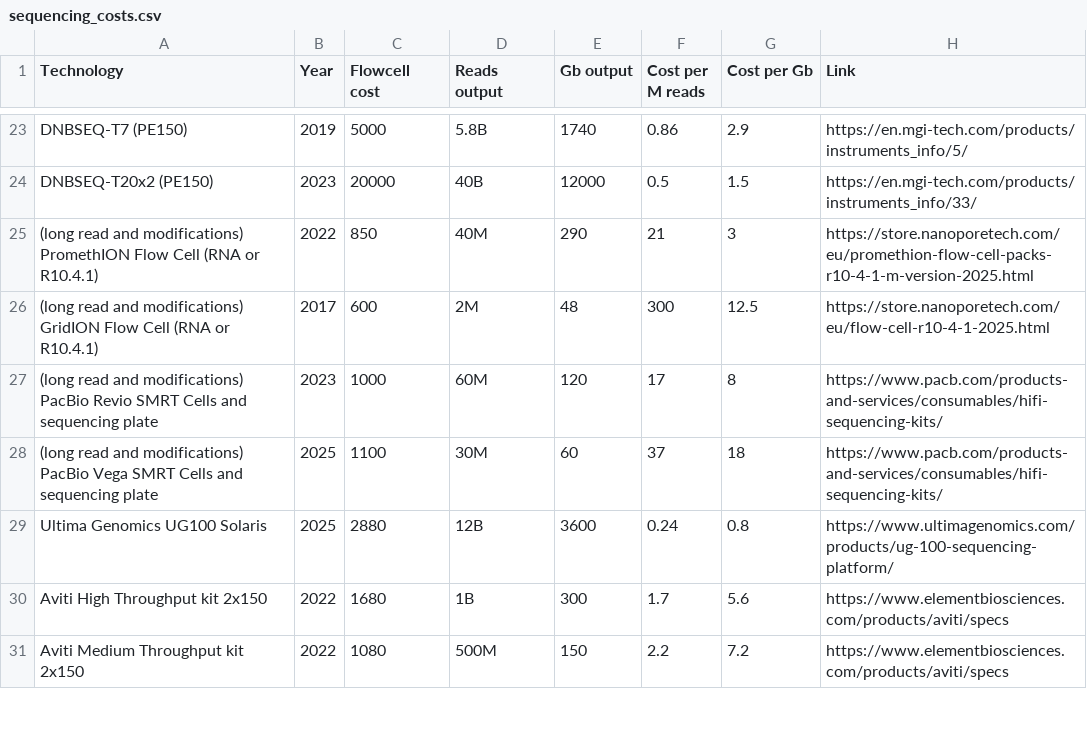
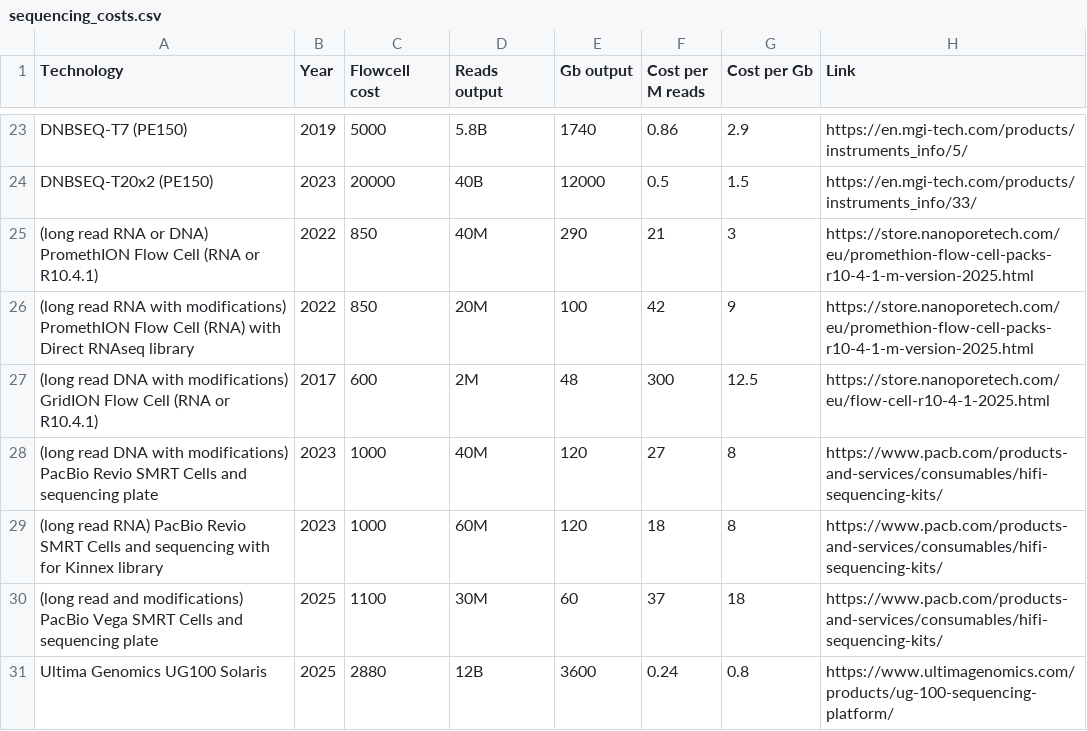
Before and after one commit to MathurinD/MathurinD.github.io, a CSV file: _data/sequencing_costs.csv, drawn as a sheet; only a part is shown, gaps mark what is left out; the shorter side is filled out with more unchanged rows.

Commit message:
Polish long-read RNAseq costs and scenarios

```diff
--- a/_data/sequencing_costs.csv
+++ b/_data/sequencing_costs.csv
@@ -24,5 +24,7 @@ DNBSEQ-T7 (PE150),2019,5000,5.8B,1740,0.86,2.9,https://en.mgi-tech.com/products/
 DNBSEQ-T20x2 (PE150),2023,20000,40B,12000,0.5,1.5,https://en.mgi-tech.com/products/instruments_info/33/
-(long read and modifications) PromethION Flow Cell (RNA or R10.4.1),2022,850,40M,290,21,3,https://store.nanoporetech.com/eu/promethion-flow-cell-packs-r10-4-1-m-version-2025.html
-(long read and modifications) GridION Flow Cell (RNA or R10.4.1),2017,600,2M,48,300,12.5,https://store.nanoporetech.com/eu/flow-cell-r10-4-1-2025.html
-(long read and modifications) PacBio Revio SMRT Cells and sequencing plate,2023,1000,60M,120,17,8,https://www.pacb.com/products-and-services/consumables/hifi-sequencing-kits/
+(long read RNA or DNA) PromethION Flow Cell (RNA or R10.4.1),2022,850,40M,290,21,3,https://store.nanoporetech.com/eu/promethion-flow-cell-packs-r10-4-1-m-version-2025.html
+(long read RNA with modifications) PromethION Flow Cell (RNA) with Direct RNAseq library,2022,850,20M,100,42,9,https://store.nanoporetech.com/eu/promethion-flow-cell-packs-r10-4-1-m-version-2025.html
+(long read DNA with modifications) GridION Flow Cell (RNA or R10.4.1),2017,600,2M,48,300,12.5,https://store.nanoporetech.com/eu/flow-cell-r10-4-1-2025.html
+(long read DNA with modifications) PacBio Revio SMRT Cells and sequencing plate,2023,1000,40M,120,27,8,https://www.pacb.com/products-and-services/consumables/hifi-sequencing-kits/
+(long read RNA) PacBio Revio SMRT Cells and sequencing with for Kinnex library,2023,1000,60M,120,18,8,https://www.pacb.com/products-and-services/consumables/hifi-sequencing-kits/
 (long read and modifications) PacBio Vega SMRT Cells and sequencing plate,2025,1100,30M,60,37,18,https://www.pacb.com/products-and-services/consumables/hifi-sequencing-kits/
```
Also changed, not shown: _data/sequencing_scenarios.csv, 1 other file.
